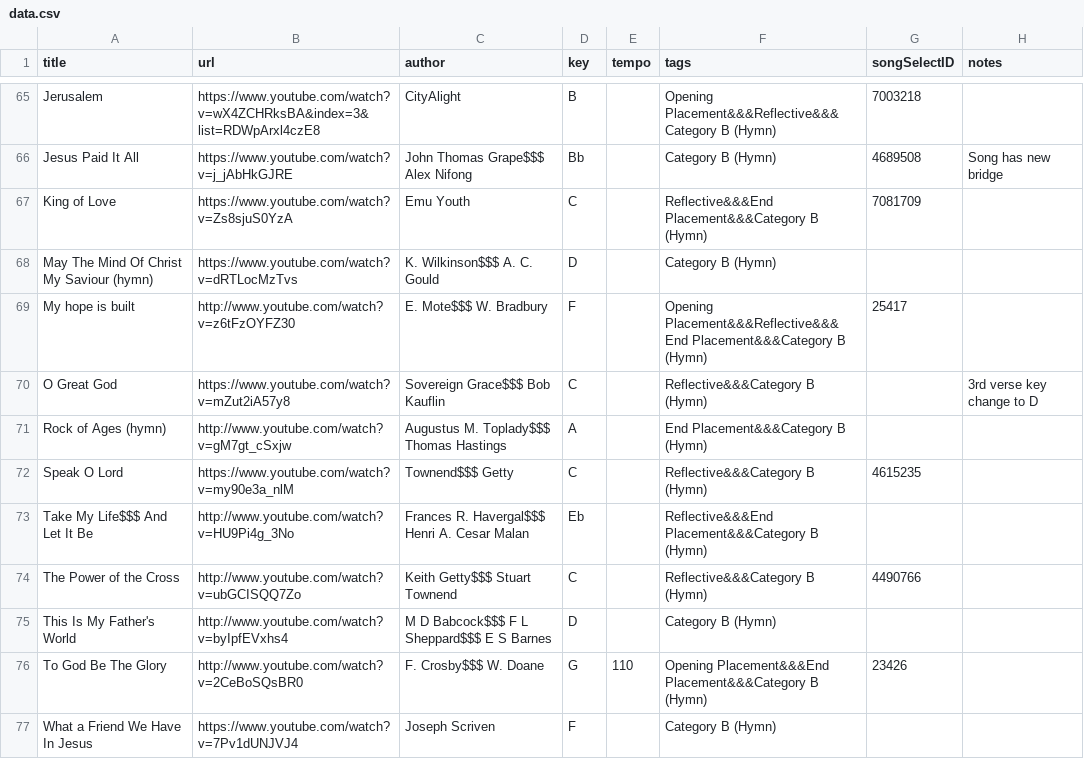
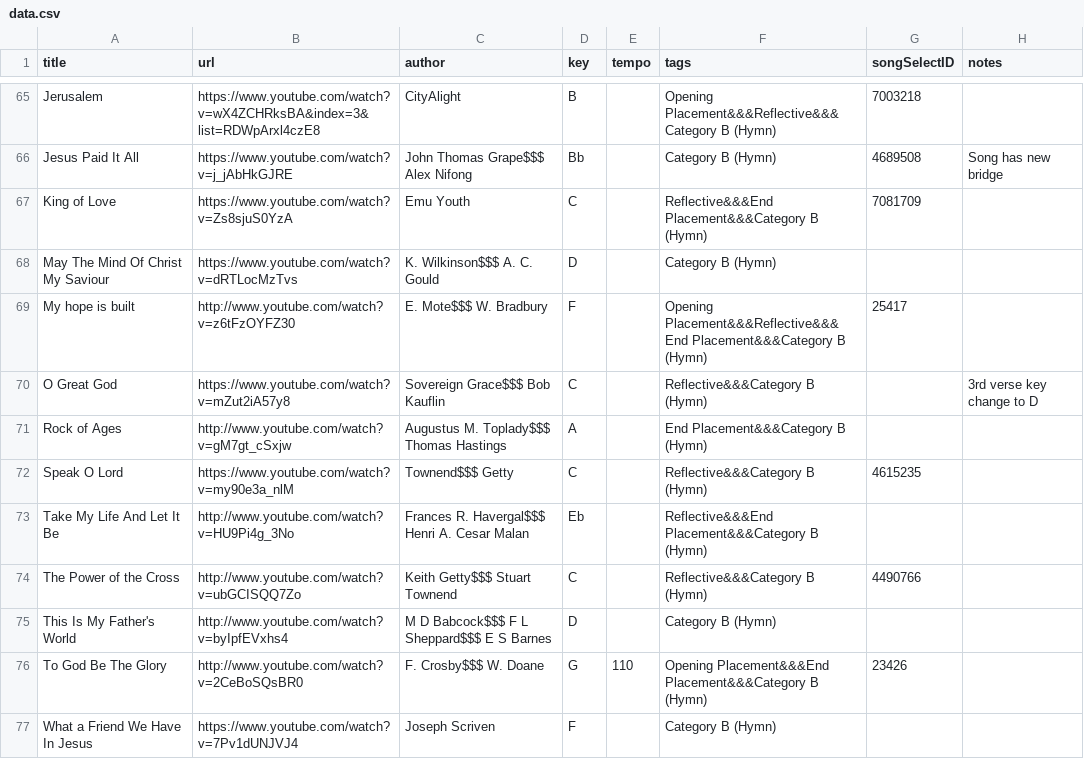
Before and after one commit to callumjg/song-list, a CSV file: src/server/db/scripts/data.csv, drawn as a sheet; only a part is shown, gaps mark what is left out.

```diff
--- a/src/server/db/scripts/data.csv
+++ b/src/server/db/scripts/data.csv
@@ -68,8 +68,8 @@ Jesus Paid It All,https://www.youtube.com/watch?v=j_jAbHkGJRE,John Thomas Grape$
 King of Love,https://www.youtube.com/watch?v=Zs8sjuS0YzA,Emu Youth,C,,Reflective&&&End Placement&&&Category B (Hymn),7081709,
-May The Mind Of Christ My Saviour (hymn),https://www.youtube.com/watch?v=dRTLocMzTvs,K. Wilkinson$$$ A. C. Gould,D,,Category B (Hymn),,
+May The Mind Of Christ My Saviour,https://www.youtube.com/watch?v=dRTLocMzTvs,K. Wilkinson$$$ A. C. Gould,D,,Category B (Hymn),,
 My hope is built,http://www.youtube.com/watch?v=z6tFzOYFZ30,E. Mote$$$ W. Bradbury,F,,Opening Placement&&&Reflective&&&End Placement&&&Category B (Hymn),25417,
 O Great God,https://www.youtube.com/watch?v=mZut2iA57y8,Sovereign Grace$$$ Bob Kauflin,C,,Reflective&&&Category B (Hymn),,3rd verse key change to D
-Rock of Ages (hymn),http://www.youtube.com/watch?v=gM7gt_cSxjw,Augustus M. Toplady$$$ Thomas Hastings,A,,End Placement&&&Category B (Hymn),,
+Rock of Ages,http://www.youtube.com/watch?v=gM7gt_cSxjw,Augustus M. Toplady$$$ Thomas Hastings,A,,End Placement&&&Category B (Hymn),,
 Speak O Lord,https://www.youtube.com/watch?v=my90e3a_nlM,Townend$$$ Getty,C,,Reflective&&&Category B (Hymn),4615235,
-Take My Life$$$ And Let It Be,http://www.youtube.com/watch?v=HU9Pi4g_3No,Frances R. Havergal$$$ Henri A. Cesar Malan,Eb,,Reflective&&&End Placement&&&Category B (Hymn),,
+Take My Life And Let It Be,http://www.youtube.com/watch?v=HU9Pi4g_3No,Frances R. Havergal$$$ Henri A. Cesar Malan,Eb,,Reflective&&&End Placement&&&Category B (Hymn),,
 The Power of the Cross,http://www.youtube.com/watch?v=ubGCISQQ7Zo,Keith Getty$$$ Stuart Townend,C,,Reflective&&&Category B (Hymn),4490766,
```
Also changed, not shown: 4 other files.
